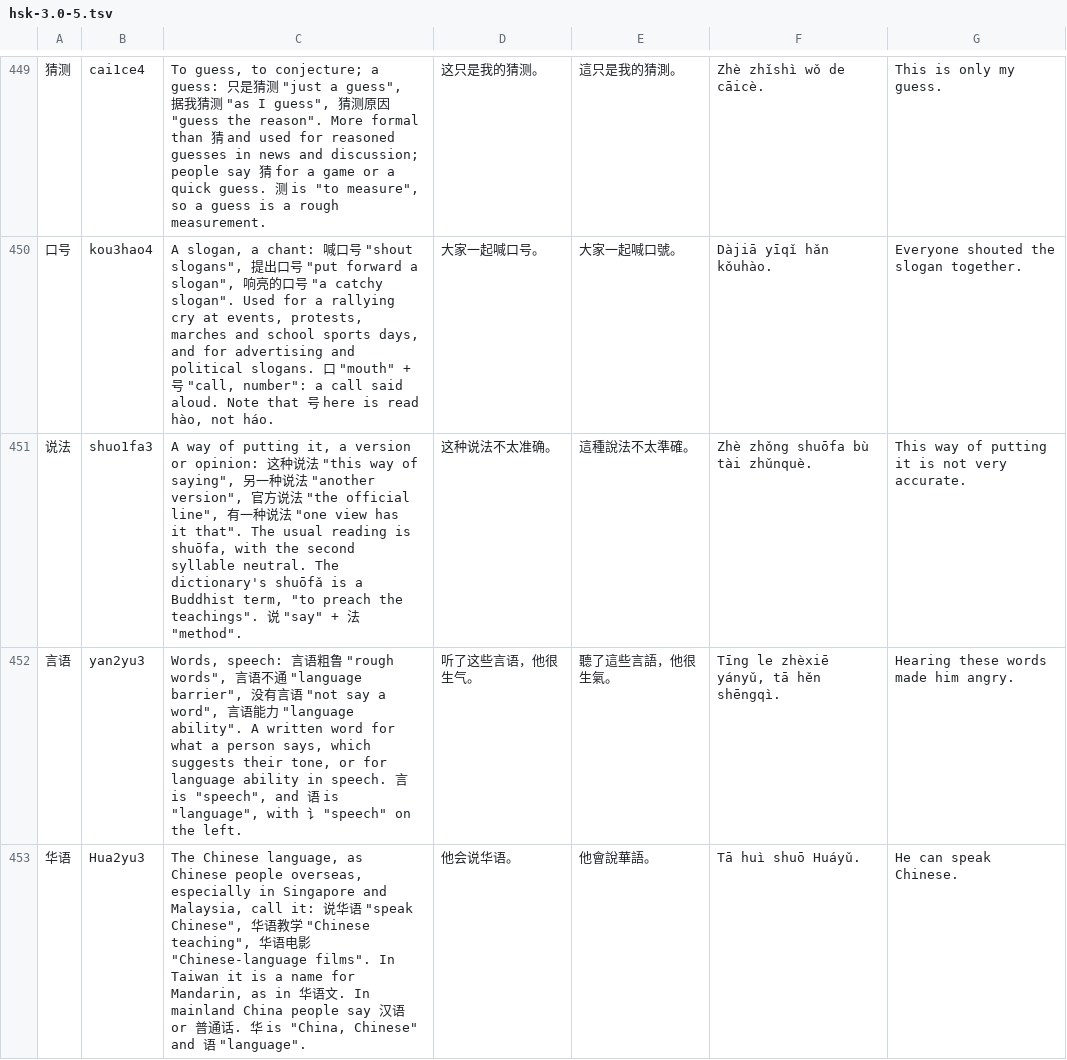
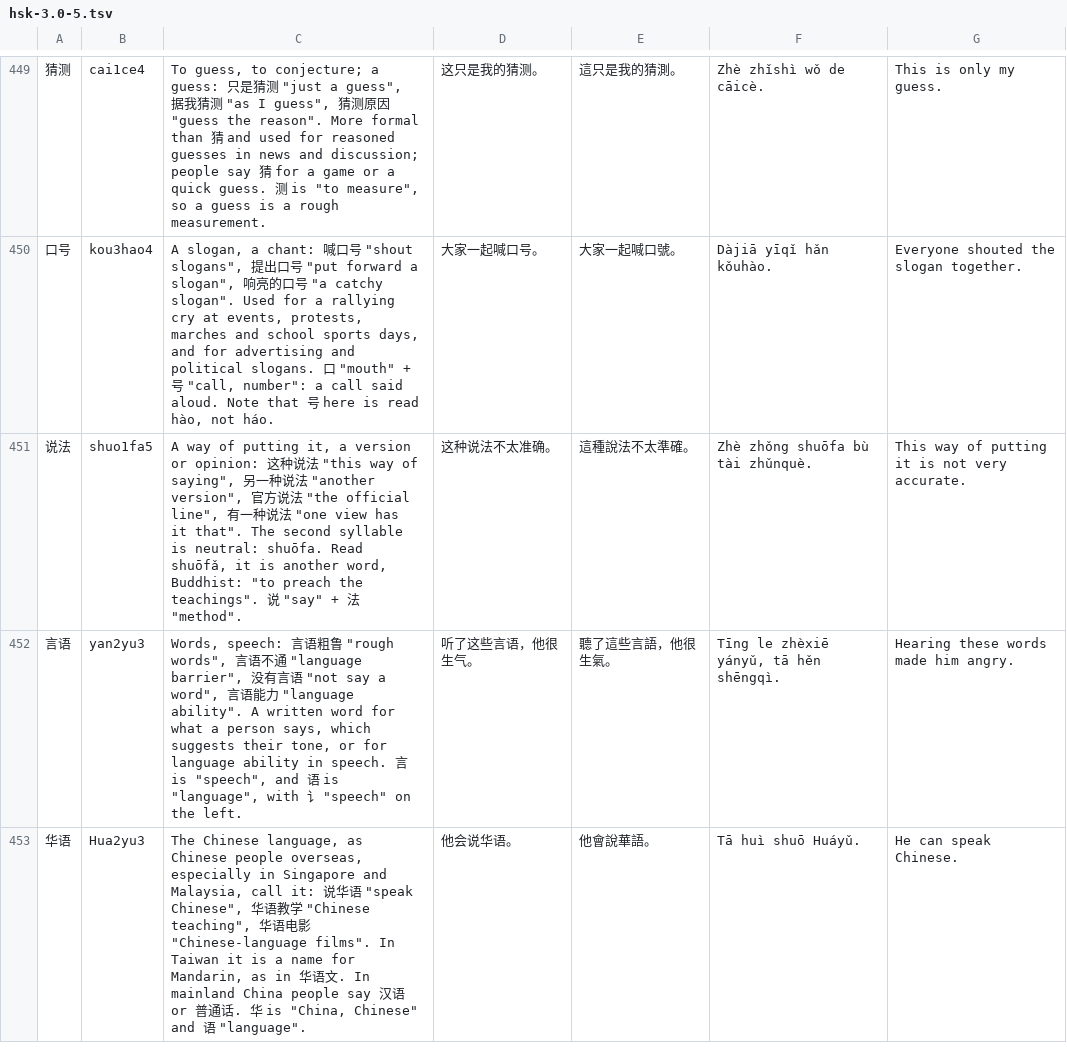
Before and after one commit to BunnyApocalypse/yutu-chinese, a TSV file: data/notes/hsk-3.0-5.tsv, drawn as a sheet; only a part is shown, gaps mark what is left out; the diff covers the shown part only.

```diff
--- a/data/notes/hsk-3.0-5.tsv
+++ b/data/notes/hsk-3.0-5.tsv
@@ -450,3 +450,3 @@
 口号	kou3hao4	A slogan, a chant: 喊口号 "shout slogans", 提出口号 "put forward a slogan", 响亮的口号 "a catchy slogan". Used for a rallying cry at events, protests, marches and school sports days, and for advertising and political slogans. 口 "mouth" + 号 "call, number": a call said aloud. Note that 号 here is read hào, not háo.	大家一起喊口号。	大家一起喊口號。	Dàjiā yīqǐ hǎn kǒuhào.	Everyone shouted the slogan together.
-说法	shuo1fa3	A way of putting it, a version or opinion: 这种说法 "this way of saying", 另一种说法 "another version", 官方说法 "the official line", 有一种说法 "one view has it that". The usual reading is shuōfa, with the second syllable neutral. The dictionary's shuōfǎ is a Buddhist term, "to preach the teachings". 说 "say" + 法 "method".	这种说法不太准确。	這種說法不太準確。	Zhè zhǒng shuōfa bù tài zhǔnquè.	This way of putting it is not very accurate.
+说法	shuo1fa5	A way of putting it, a version or opinion: 这种说法 "this way of saying", 另一种说法 "another version", 官方说法 "the official line", 有一种说法 "one view has it that". The second syllable is neutral: shuōfa. Read shuōfǎ, it is another word, Buddhist: "to preach the teachings". 说 "say" + 法 "method".	这种说法不太准确。	這種說法不太準確。	Zhè zhǒng shuōfa bù tài zhǔnquè.	This way of putting it is not very accurate.
 言语	yan2yu3	Words, speech: 言语粗鲁 "rough words", 言语不通 "language barrier", 没有言语 "not say a word", 言语能力 "language ability". A written word for what a person says, which suggests their tone, or for language ability in speech. 言 is "speech", and 语 is "language", with 讠 "speech" on the left.	听了这些言语，他很生气。	聽了這些言語，他很生氣。	Tīng le zhèxiē yányǔ, tā hěn shēngqì.	Hearing these words made him angry.
```
Also changed, not shown: 3 edited cells elsewhere in this file, data/notes/tocfl-novice.tsv, data/wordlists/hsk/groups/hsk-2.0-5.tsv, 10 other files.
